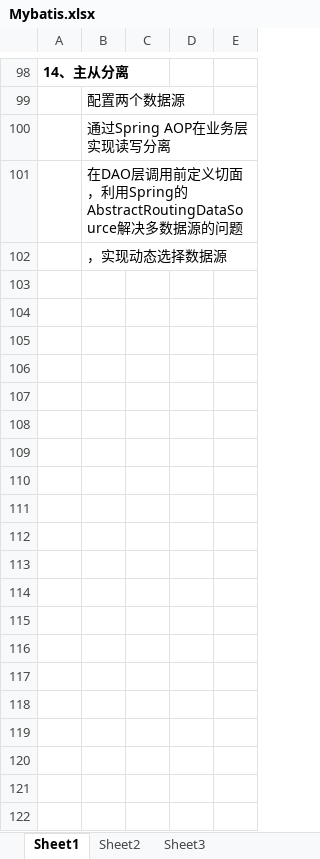
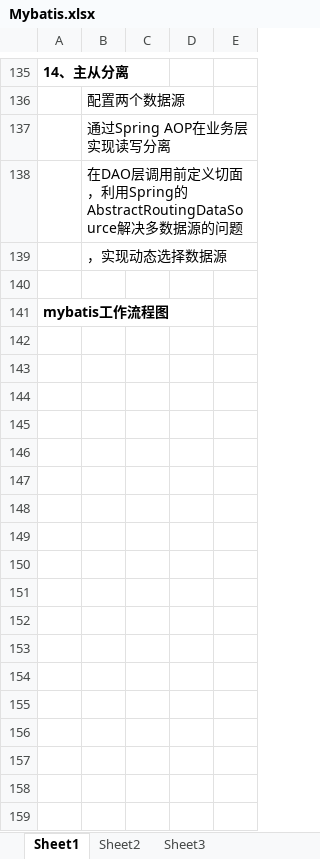
Before and after one commit to xieshiwei/JavaDoc, an Excel workbook: Mybatis.xlsx, sheet Sheet1, drawn as a sheet; only a part is shown, gaps mark what is left out; values as stored, in another font and other column widths than the file's, no borders; charts and pictures not drawn; the diff covers the shown part only; the diff names each change by its address in the sheet, - before the commit and + after, or states it on an @@ line.

```diff
--- a/Mybatis.xlsx (sheet Sheet1)
+++ b/Mybatis.xlsx (sheet Sheet1)
+row 140: (empty)
+row 141: mybatis工作流程图
+row 142: (empty)
+row 143: (empty)
+row 144: (empty)
+row 145: (empty)
+row 146: (empty)
+row 147: (empty)
+row 148: (empty)
+row 149: (empty)
+row 150: (empty)
+row 151: (empty)
+row 152: (empty)
+row 153: (empty)
+row 154: (empty)
+row 155: (empty)
+row 156: (empty)
+row 157: (empty)
+row 158: (empty)
+row 159: (empty)
```
Also changed, not shown: 78 added rows and 3 edited cells elsewhere in this sheet, charts or pictures, JVM.xlsx, MS.xlsx, 2 other files.
